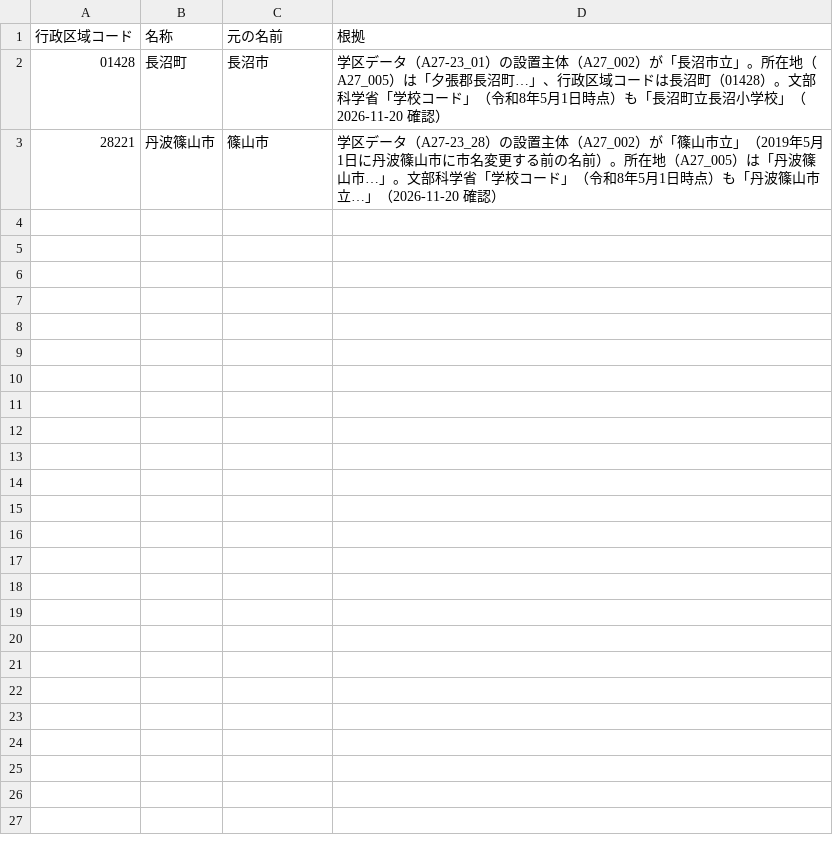
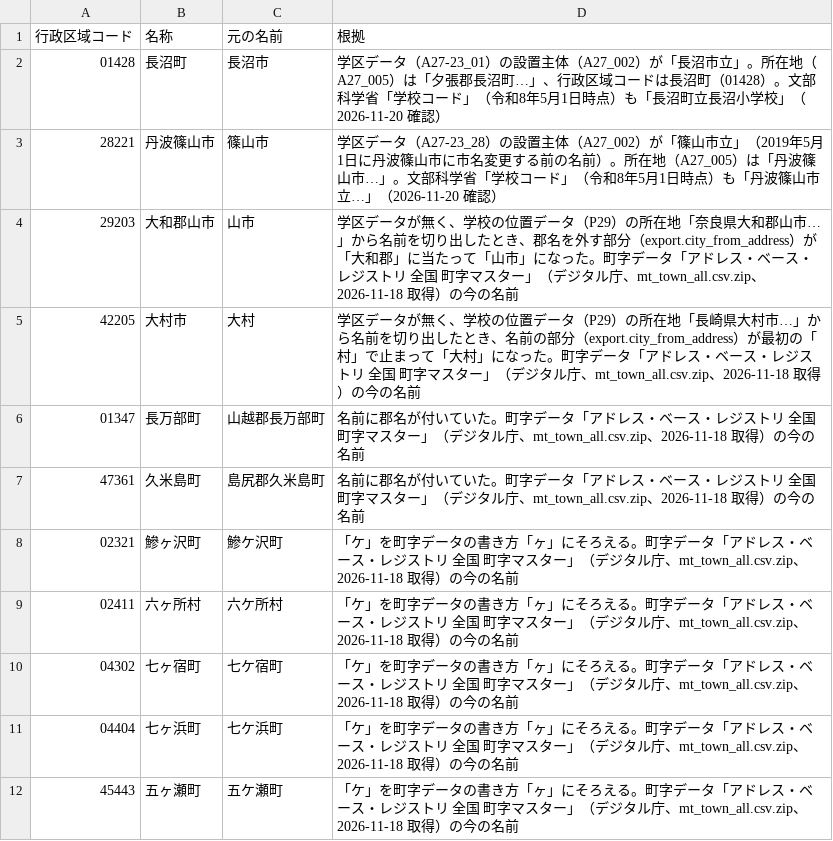
Before and after one commit to h-kazuki-pixel/watashi-no-gakkou-2050, a CSV file: pipeline/terms/city_names.csv, drawn as a sheet.

```diff
--- a/pipeline/terms/city_names.csv
+++ b/pipeline/terms/city_names.csv
@@ -3 +3,10 @@
 28221,丹波篠山市,篠山市,学区データ（A27-23_28）の設置主体（A27_002）が「篠山市立」（2019年5月1日に丹波篠山市に市名変更する前の名前）。所在地（A27_005）は「丹波篠山市…」。文部科学省「学校コード」（令和8年5月1日時点）も「丹波篠山市立…」（2026-11-20 確認）
+29203,大和郡山市,山市,学区データが無く、学校の位置データ（P29）の所在地「奈良県大和郡山市…」から名前を切り出したとき、郡名を外す部分（export.city_from_address）が「大和郡」に当たって「山市」になった。町字データ「アドレス・ベース・レジストリ 全国 町字マスター」（デジタル庁、mt_town_all.csv.zip、2026-11-18 取得）の今の名前
+42205,大村市,大村,学区データが無く、学校の位置データ（P29）の所在地「長崎県大村市…」から名前を切り出したとき、名前の部分（export.city_from_address）が最初の「村」で止まって「大村」になった。町字データ「アドレス・ベース・レジストリ 全国 町字マスター」（デジタル庁、mt_town_all.csv.zip、2026-11-18 取得）の今の名前
+01347,長万部町,山越郡長万部町,名前に郡名が付いていた。町字データ「アドレス・ベース・レジストリ 全国 町字マスター」（デジタル庁、mt_town_all.csv.zip、2026-11-18 取得）の今の名前
+47361,久米島町,島尻郡久米島町,名前に郡名が付いていた。町字データ「アドレス・ベース・レジストリ 全国 町字マスター」（デジタル庁、mt_town_all.csv.zip、2026-11-18 取得）の今の名前
+02321,鰺ヶ沢町,鰺ケ沢町,「ケ」を町字データの書き方「ヶ」にそろえる。町字データ「アドレス・ベース・レジストリ 全国 町字マスター」（デジタル庁、mt_town_all.csv.zip、2026-11-18 取得）の今の名前
+02411,六ヶ所村,六ケ所村,「ケ」を町字データの書き方「ヶ」にそろえる。町字データ「アドレス・ベース・レジストリ 全国 町字マスター」（デジタル庁、mt_town_all.csv.zip、2026-11-18 取得）の今の名前
+04302,七ヶ宿町,七ケ宿町,「ケ」を町字データの書き方「ヶ」にそろえる。町字データ「アドレス・ベース・レジストリ 全国 町字マスター」（デジタル庁、mt_town_all.csv.zip、2026-11-18 取得）の今の名前
+04404,七ヶ浜町,七ケ浜町,「ケ」を町字データの書き方「ヶ」にそろえる。町字データ「アドレス・ベース・レジストリ 全国 町字マスター」（デジタル庁、mt_town_all.csv.zip、2026-11-18 取得）の今の名前
+45443,五ヶ瀬町,五ケ瀬町,「ケ」を町字データの書き方「ヶ」にそろえる。町字データ「アドレス・ベース・レジストリ 全国 町字マスター」（デジタル庁、mt_town_all.csv.zip、2026-11-18 取得）の今の名前
```
Also changed, not shown: 14 other files.
